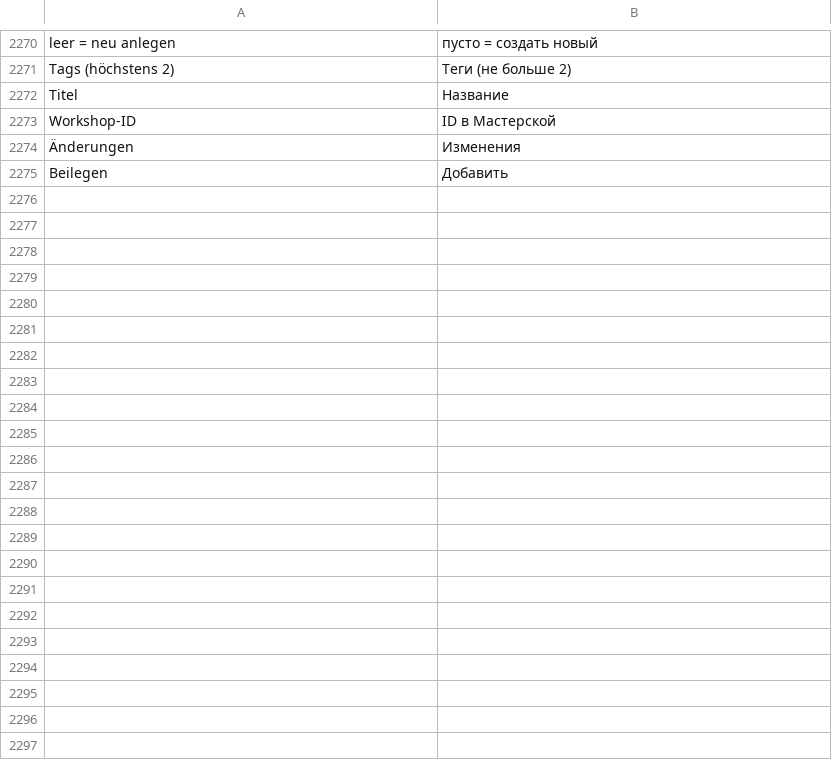
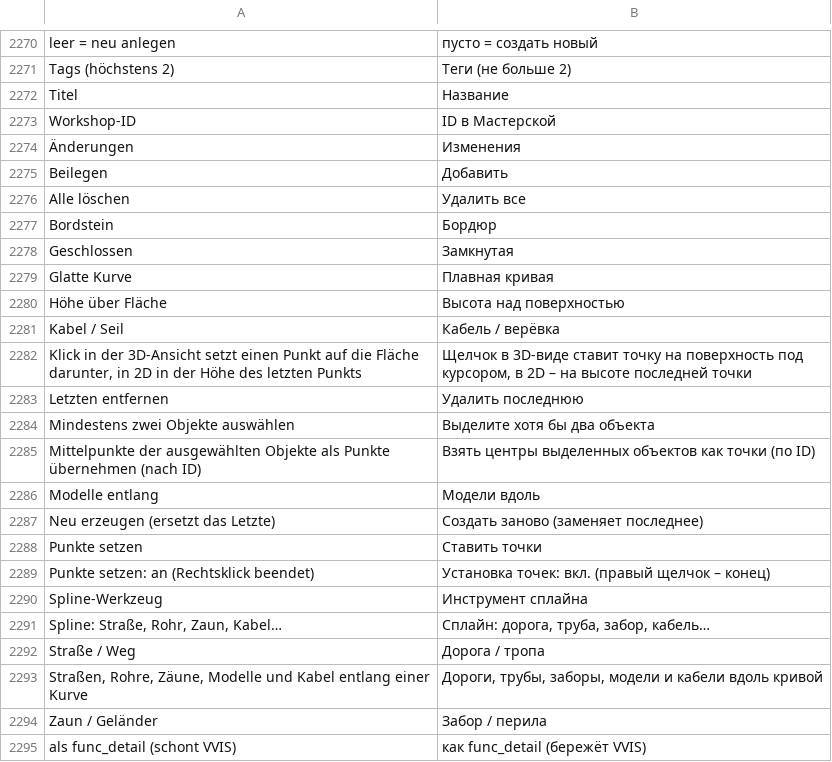
Before and after one commit to Deadshotlp/Amboss, a TSV file: assets/lang/ru.tsv, drawn as a sheet; only a part is shown, gaps mark what is left out; the diff covers the shown part only.

```diff
--- a/assets/lang/ru.tsv
+++ b/assets/lang/ru.tsv
@@ -2275 +2275,21 @@ Workshop-ID	ID в Мастерской
 Beilegen	Добавить
+Alle löschen	Удалить все
+Bordstein	Бордюр
+Geschlossen	Замкнутая
+Glatte Kurve	Плавная кривая
+Höhe über Fläche	Высота над поверхностью
+Kabel / Seil	Кабель / верёвка
+Klick in der 3D-Ansicht setzt einen Punkt auf die Fläche darunter, in 2D in der Höhe des letzten Punkts	Щелчок в 3D-виде ставит точку на поверхность под курсором, в 2D – на высоте последней точки
+Letzten entfernen	Удалить последнюю
+Mindestens zwei Objekte auswählen	Выделите хотя бы два объекта
+Mittelpunkte der ausgewählten Objekte als Punkte übernehmen (nach ID)	Взять центры выделенных объектов как точки (по ID)
+Modelle entlang	Модели вдоль
+Neu erzeugen (ersetzt das Letzte)	Создать заново (заменяет последнее)
+Punkte setzen	Ставить точки
+Punkte setzen: an (Rechtsklick beendet)	Установка точек: вкл. (правый щелчок – конец)
+Spline-Werkzeug	Инструмент сплайна
+Spline: Straße, Rohr, Zaun, Kabel…	Сплайн: дорога, труба, забор, кабель…
+Straße / Weg	Дорога / тропа
+Straßen, Rohre, Zäune, Modelle und Kabel entlang einer Kurve	Дороги, трубы, заборы, модели и кабели вдоль кривой
+Zaun / Geländer	Забор / перила
+als func_detail (schont VVIS)	как func_detail (бережёт VVIS)
```
Also changed, not shown: 16 added rows elsewhere in this file, assets/lang/en.tsv, assets/lang/es.tsv, 12 other files.
